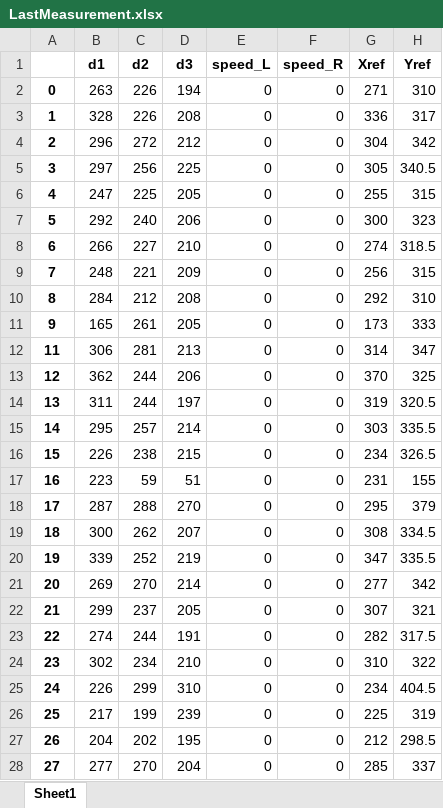
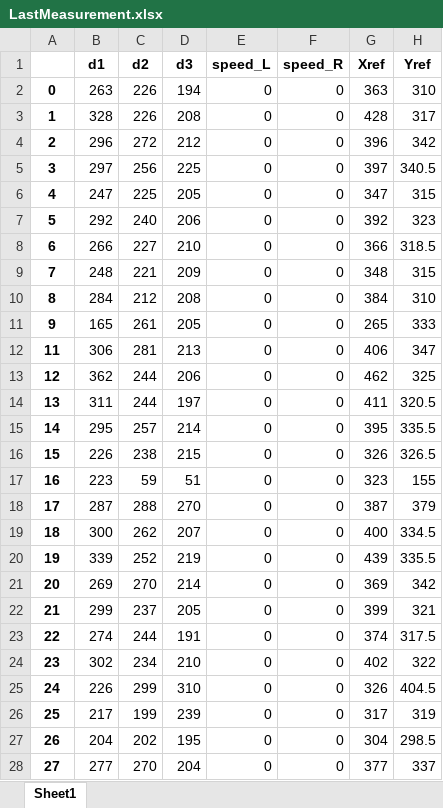
Before and after one commit to lukasgola/ai-docking-system, an Excel workbook: LastMeasurement.xlsx, sheet Sheet1, drawn as a sheet; only a part is shown; values as stored, in another font and other column widths than the file's, no borders; the diff covers the shown part only; the diff names each change by its address in the sheet, - before the commit and + after, or states it on an @@ line.

```diff
--- a/LastMeasurement.xlsx (sheet Sheet1)
+++ b/LastMeasurement.xlsx (sheet Sheet1)
-G2 (Xref): 271
+G2 (Xref): 363
-G3 (Xref): 336
+G3 (Xref): 428
-G4 (Xref): 304
+G4 (Xref): 396
-G5 (Xref): 305
+G5 (Xref): 397
-G6 (Xref): 255
+G6 (Xref): 347
-G7 (Xref): 300
+G7 (Xref): 392
-G8 (Xref): 274
+G8 (Xref): 366
-G9 (Xref): 256
+G9 (Xref): 348
-G10 (Xref): 292
+G10 (Xref): 384
-G11 (Xref): 173
+G11 (Xref): 265
-G12 (Xref): 314
+G12 (Xref): 406
-G13 (Xref): 370
+G13 (Xref): 462
-G14 (Xref): 319
+G14 (Xref): 411
-G15 (Xref): 303
+G15 (Xref): 395
-G16 (Xref): 234
+G16 (Xref): 326
-G17 (Xref): 231
+G17 (Xref): 323
-G18 (Xref): 295
+G18 (Xref): 387
-G19 (Xref): 308
+G19 (Xref): 400
-G20 (Xref): 347
+G20 (Xref): 439
-G21 (Xref): 277
+G21 (Xref): 369
-G22 (Xref): 307
+G22 (Xref): 399
-G23 (Xref): 282
+G23 (Xref): 374
-G24 (Xref): 310
+G24 (Xref): 402
-G25 (Xref): 234
+G25 (Xref): 326
-G26 (Xref): 225
+G26 (Xref): 317
-G27 (Xref): 212
+G27 (Xref): 304
-G28 (Xref): 285
+G28 (Xref): 377
```
Also changed, not shown: 6 edited cells elsewhere in this sheet, 1 other file.
